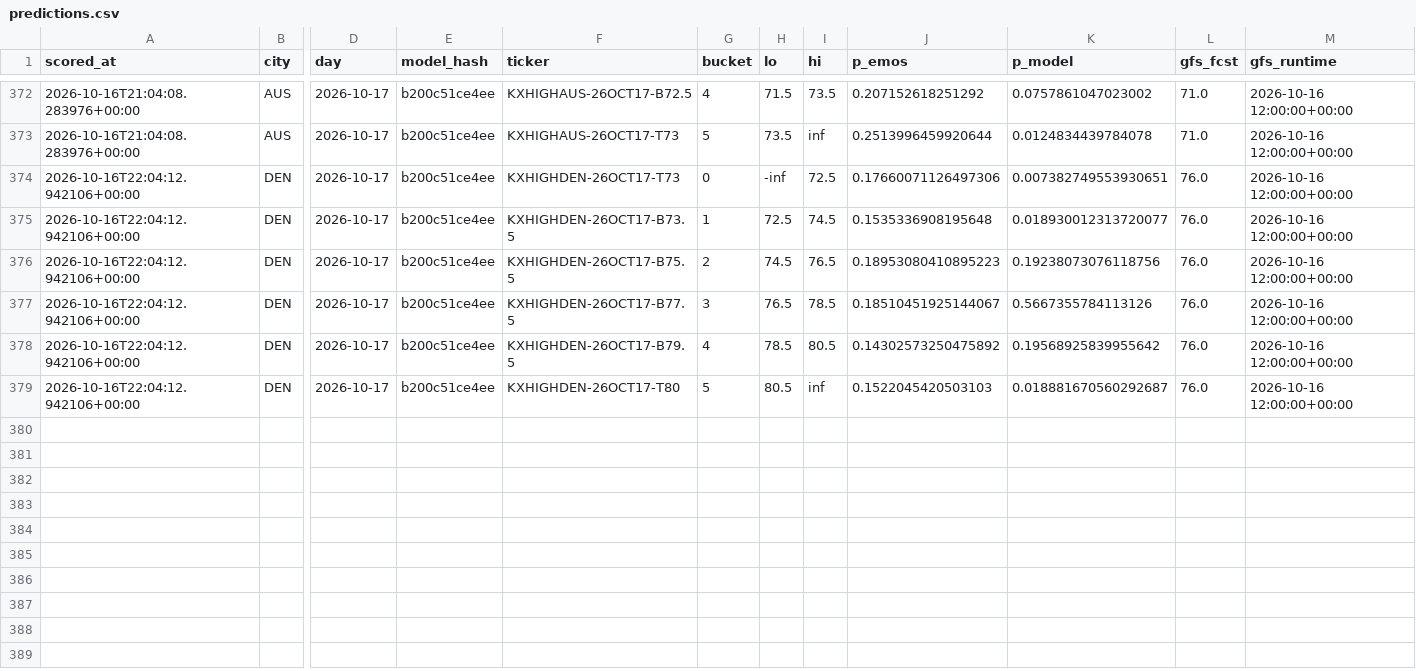
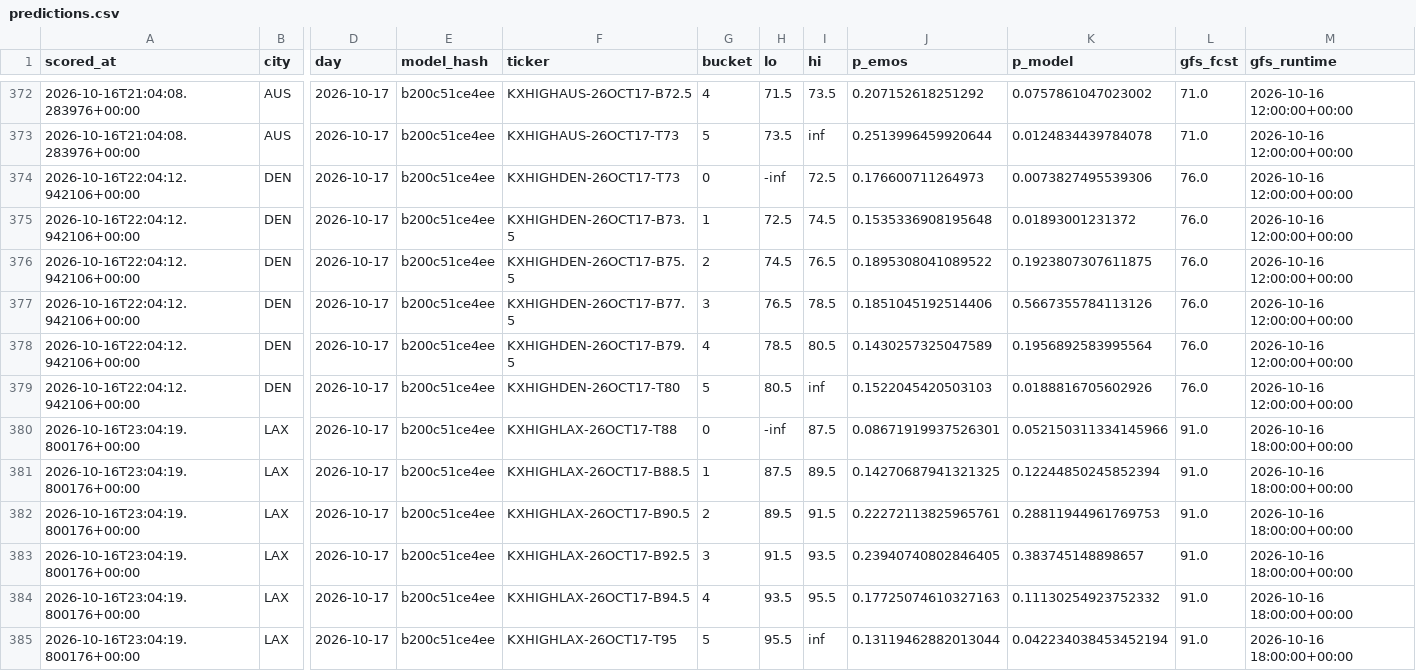
Before and after one commit to physicalreasoning/isotherm, a CSV file: predictions.csv, drawn as a sheet; only a part is shown, gaps mark what is left out; rows hold the shown columns only; the diff names each change by its address in the sheet, - before the commit and + after, or states it on an @@ line.

```diff
--- a/predictions.csv
+++ b/predictions.csv
-J374 (p_emos): 0.17660071126497306
+J374 (p_emos): 0.176600711264973
-K374 (p_model): 0.007382749553930651
+K374 (p_model): 0.0073827495539306
-K375 (p_model): 0.018930012313720077
+K375 (p_model): 0.01893001231372
-J376 (p_emos): 0.18953080410895223
+J376 (p_emos): 0.1895308041089522
-K376 (p_model): 0.19238073076118756
+K376 (p_model): 0.1923807307611875
-J377 (p_emos): 0.18510451925144067
+J377 (p_emos): 0.1851045192514406
-J378 (p_emos): 0.14302573250475892
+J378 (p_emos): 0.1430257325047589
-K378 (p_model): 0.19568925839955642
+K378 (p_model): 0.1956892583995564
-K379 (p_model): 0.018881670560292687
+K379 (p_model): 0.0188816705602926
+row 380: 2026-10-16T23:04:19.800176+00:00 | LAX | 2026-10-17 | b200c51ce4ee | KXHIGHLAX-26OCT17-T88 | 0 | -inf | 87.5 | 0.08671919937526301 | 0.052150311334145966 | 91.0 | 2026-10-16 18:00:00+00:00
+row 381: 2026-10-16T23:04:19.800176+00:00 | LAX | 2026-10-17 | b200c51ce4ee | KXHIGHLAX-26OCT17-B88.5 | 1 | 87.5 | 89.5 | 0.14270687941321325 | 0.12244850245852394 | 91.0 | 2026-10-16 18:00:00+00:00
+row 382: 2026-10-16T23:04:19.800176+00:00 | LAX | 2026-10-17 | b200c51ce4ee | KXHIGHLAX-26OCT17-B90.5 | 2 | 89.5 | 91.5 | 0.22272113825965761 | 0.28811944961769753 | 91.0 | 2026-10-16 18:00:00+00:00
+row 383: 2026-10-16T23:04:19.800176+00:00 | LAX | 2026-10-17 | b200c51ce4ee | KXHIGHLAX-26OCT17-B92.5 | 3 | 91.5 | 93.5 | 0.23940740802846405 | 0.383745148898657 | 91.0 | 2026-10-16 18:00:00+00:00
+row 384: 2026-10-16T23:04:19.800176+00:00 | LAX | 2026-10-17 | b200c51ce4ee | KXHIGHLAX-26OCT17-B94.5 | 4 | 93.5 | 95.5 | 0.17725074610327163 | 0.11130254923752332 | 91.0 | 2026-10-16 18:00:00+00:00
+row 385: 2026-10-16T23:04:19.800176+00:00 | LAX | 2026-10-17 | b200c51ce4ee | KXHIGHLAX-26OCT17-T95 | 5 | 95.5 | inf | 0.13119462882013044 | 0.042234038453452194 | 91.0 | 2026-10-16 18:00:00+00:00
```
Also changed, not shown: runs.csv, trades.csv, 1 other file.
